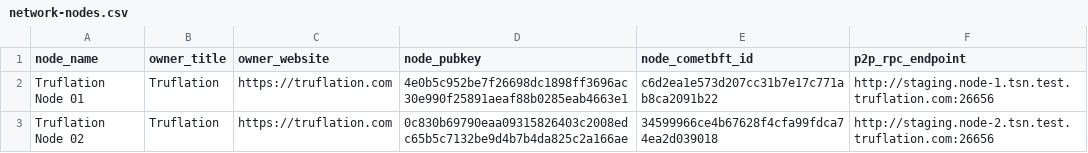
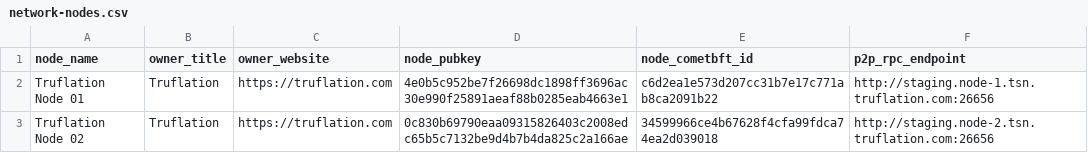
Before and after one commit to trufnetwork/truf-node-operator, a CSV file: configs/network/staging/network-nodes.csv, drawn as a sheet.

Commit message:
Update node URLs to remove outdated subdomain (#4)
Replaced ".test" subdomain with correct URL in network-nodes.csv and related documentation files.

```diff
--- a/configs/network/staging/network-nodes.csv
+++ b/configs/network/staging/network-nodes.csv
@@ -1,3 +1,3 @@
 node_name,owner_title,owner_website,node_pubkey,node_cometbft_id,p2p_rpc_endpoint
-"Truflation Node 01","Truflation","https://truflation.com","4e0b5c952be7f26698dc1898ff3696ac30e990f25891aeaf88b0285eab4663e1","c6d2ea1e573d207cc31b7e17c771ab8ca2091b22","http://staging.node-1.tsn.test.truflation.com:26656"
-"Truflation Node 02","Truflation","https://truflation.com","0c830b69790eaa09315826403c2008edc65b5c7132be9d4b7b4da825c2a166ae","34599966ce4b67628f4cfa99fdca74ea2d039018","http://staging.node-2.tsn.test.truflation.com:26656"
+"Truflation Node 01","Truflation","https://truflation.com","4e0b5c952be7f26698dc1898ff3696ac30e990f25891aeaf88b0285eab4663e1","c6d2ea1e573d207cc31b7e17c771ab8ca2091b22","http://staging.node-1.tsn.truflation.com:26656"
+"Truflation Node 02","Truflation","https://truflation.com","0c830b69790eaa09315826403c2008edc65b5c7132be9d4b7b4da825c2a166ae","34599966ce4b67628f4cfa99fdca74ea2d039018","http://staging.node-2.tsn.truflation.com:26656"
```
Also changed, not shown: 2 other files.
